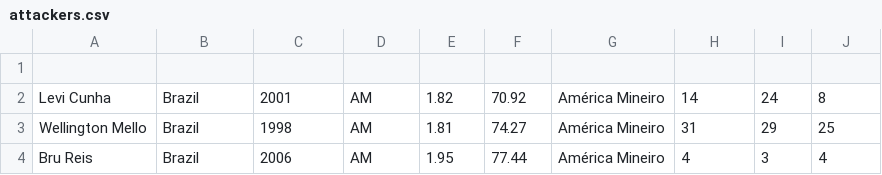
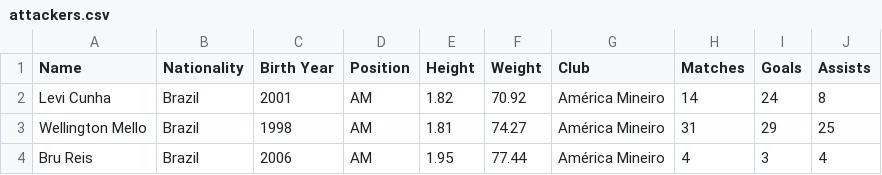
Before and after one commit to Rochamarc/dataset-fake-fut, a CSV file: attackers.csv, drawn as a sheet; only a part is shown.

Commit message:
add attackers columns

```diff
--- a/attackers.csv
+++ b/attackers.csv
@@ -1,2 +1,2 @@
-
+Name,Nationality,Birth Year,Position,Height,Weight,Club,Matches,Goals,Assists
 Levi Cunha,Brazil,2001,AM,1.82,70.92,América Mineiro,14,24,8
```
